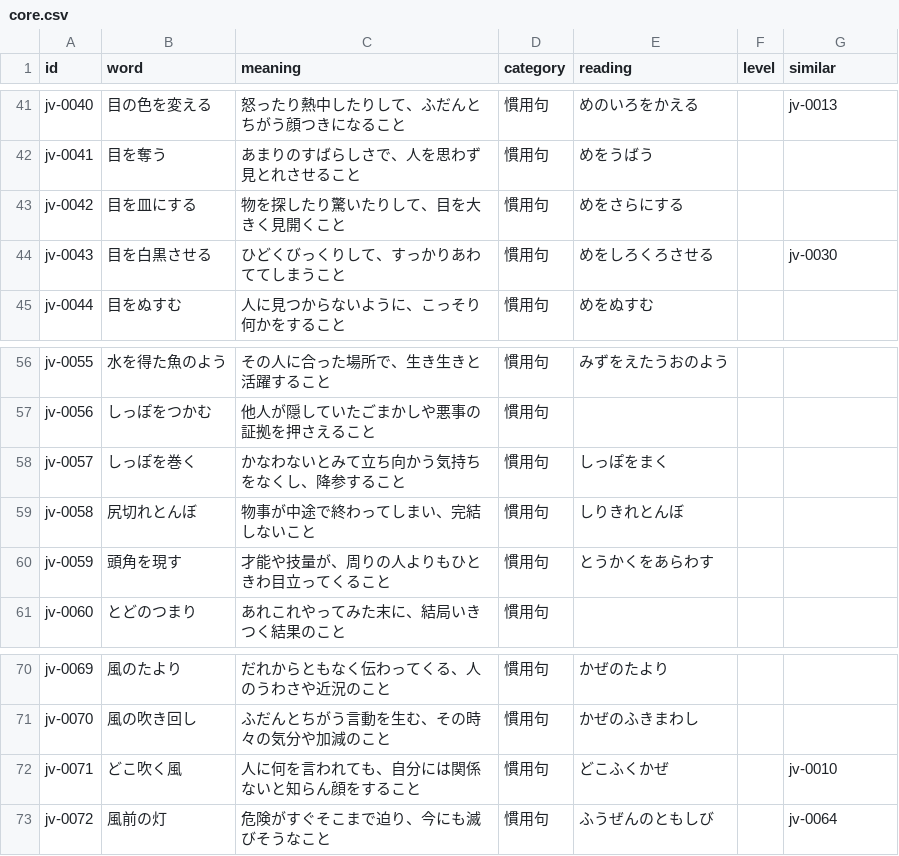
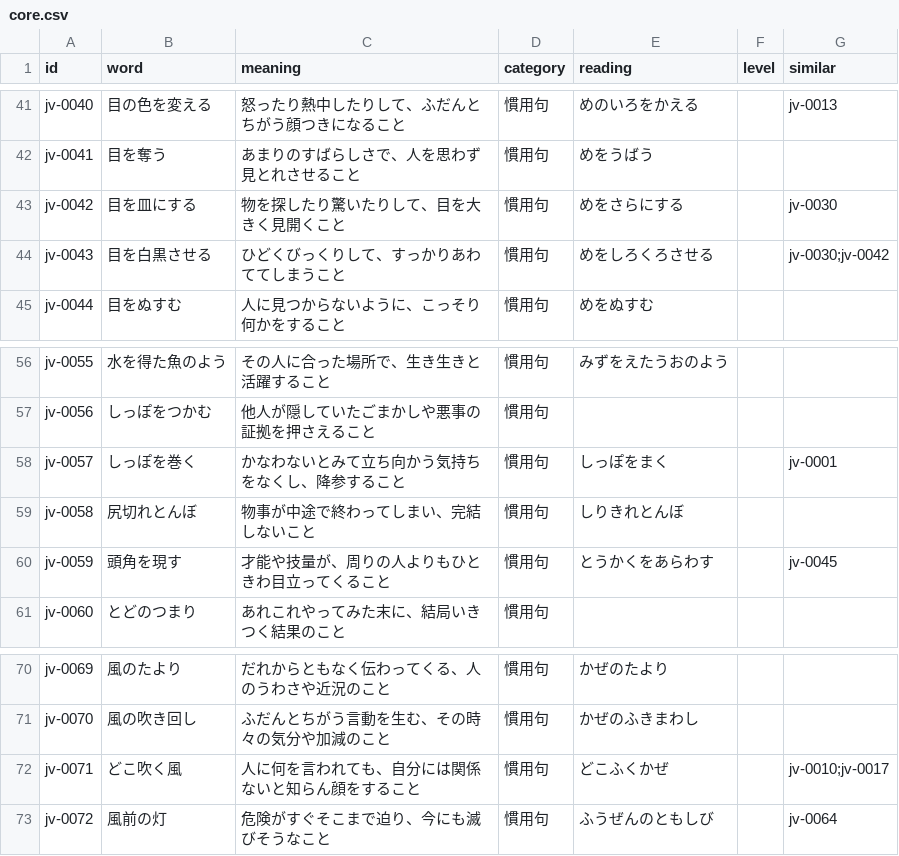
Before and after one commit to namikawa/qloop, a CSV file: data/decks/japanese-vocabulary/core.csv, drawn as a sheet; only a part is shown, gaps mark what is left out.

Commit message:
語彙の追加データ（慣用句 233 件）を入れ、版を 1.1.2 にする
- pool.csv に慣用句 233 件（jv-0087〜jv-0319）を入れる。中学受験で問われるか確かめられない 5 件は level を 高校 にし、出題せず誤答の候補にだけ使う
- core.csv で、意味の近い 5 組に similar を足す（一方が正解のとき、もう一方を誤答に出さない）
- docs/data.md 6 章に、追加データに入れる言葉の範囲、高校 の付け方、意味と similar の書き方の補足、確定した個別の判断を足す
- README・docs/design.md・docs/visual-design.md の件数と状態を更新し、docs/BACKLOG.md の候補 No. 10 を「中学受験と高校受験のモード」に改める
- e2e で、成績の言葉別の行数を 高校 の行を除いて数える
- 版を 1.1.2 にし、CHANGELOG に 1.1.2 の節を足す

```diff
--- a/data/decks/japanese-vocabulary/core.csv
+++ b/data/decks/japanese-vocabulary/core.csv
@@ -42,4 +42,4 @@ jv-0040,目の色を変える,怒ったり熱中したりして、ふだんと
 jv-0041,目を奪う,あまりのすばらしさで、人を思わず見とれさせること,慣用句,めをうばう,,
-jv-0042,目を皿にする,物を探したり驚いたりして、目を大きく見開くこと,慣用句,めをさらにする,,
-jv-0043,目を白黒させる,ひどくびっくりして、すっかりあわててしまうこと,慣用句,めをしろくろさせる,,jv-0030
+jv-0042,目を皿にする,物を探したり驚いたりして、目を大きく見開くこと,慣用句,めをさらにする,,jv-0030
+jv-0043,目を白黒させる,ひどくびっくりして、すっかりあわててしまうこと,慣用句,めをしろくろさせる,,jv-0030;jv-0042
 jv-0044,目をぬすむ,人に見つからないように、こっそり何かをすること,慣用句,めをぬすむ,,
@@ -57,5 +57,5 @@ jv-0055,水を得た魚のよう,その人に合った場所で、生き生き
 jv-0056,しっぽをつかむ,他人が隠していたごまかしや悪事の証拠を押さえること,慣用句,,,
-jv-0057,しっぽを巻く,かなわないとみて立ち向かう気持ちをなくし、降参すること,慣用句,しっぽをまく,,
+jv-0057,しっぽを巻く,かなわないとみて立ち向かう気持ちをなくし、降参すること,慣用句,しっぽをまく,,jv-0001
 jv-0058,尻切れとんぼ,物事が中途で終わってしまい、完結しないこと,慣用句,しりきれとんぼ,,
-jv-0059,頭角を現す,才能や技量が、周りの人よりもひときわ目立ってくること,慣用句,とうかくをあらわす,,
+jv-0059,頭角を現す,才能や技量が、周りの人よりもひときわ目立ってくること,慣用句,とうかくをあらわす,,jv-0045
 jv-0060,とどのつまり,あれこれやってみた末に、結局いきつく結果のこと,慣用句,,,
@@ -71,3 +71,3 @@ jv-0069,風のたより,だれからともなく伝わってくる、人のう
 jv-0070,風の吹き回し,ふだんとちがう言動を生む、その時々の気分や加減のこと,慣用句,かぜのふきまわし,,
-jv-0071,どこ吹く風,人に何を言われても、自分には関係ないと知らん顔をすること,慣用句,どこふくかぜ,,jv-0010
+jv-0071,どこ吹く風,人に何を言われても、自分には関係ないと知らん顔をすること,慣用句,どこふくかぜ,,jv-0010;jv-0017
 jv-0072,風前の灯,危険がすぐそこまで迫り、今にも滅びそうなこと,慣用句,ふうぜんのともしび,,jv-0064
```
Also changed, not shown: 10 other files.
